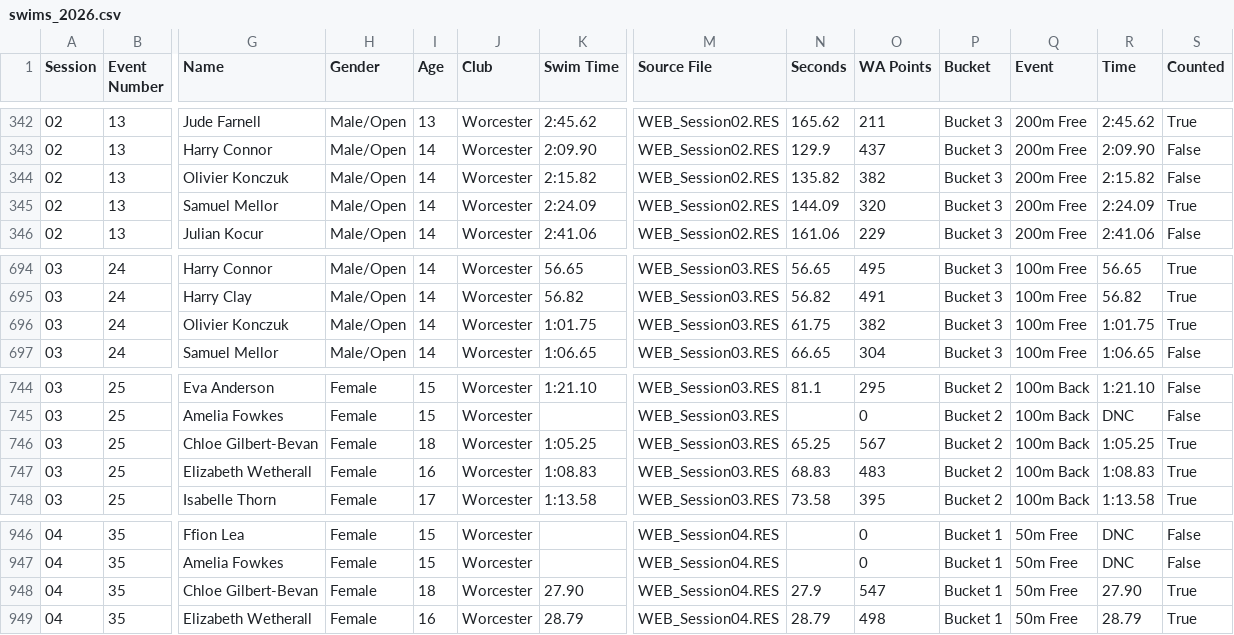
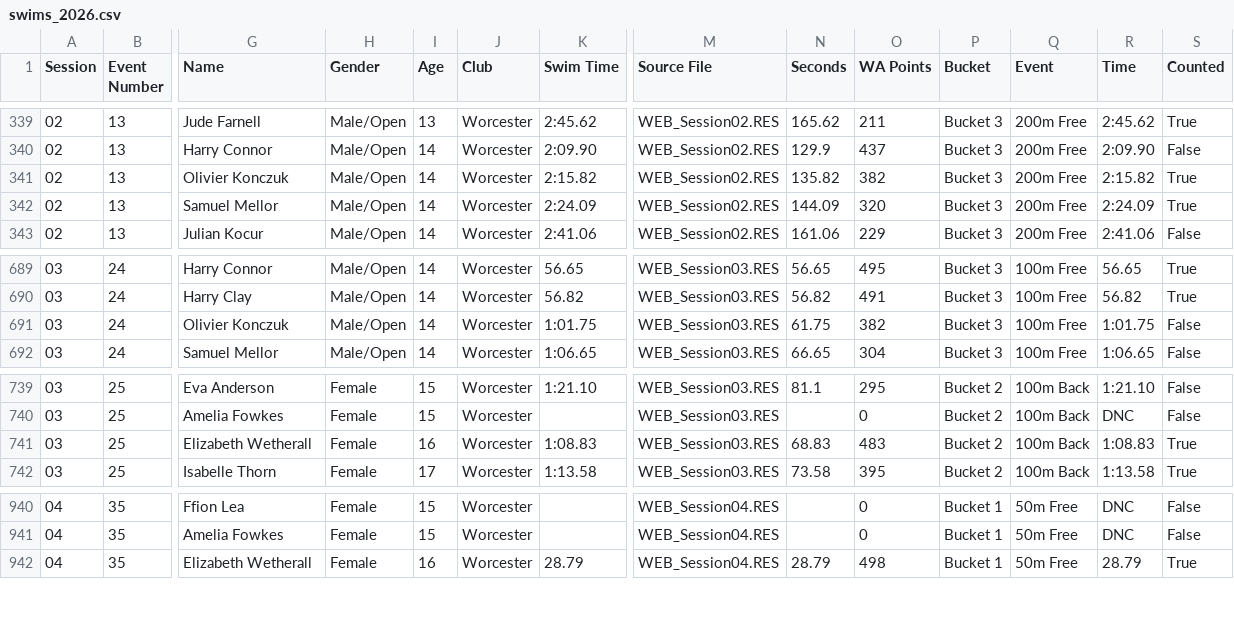
Before and after one commit to beckyoconnor/worcester-swim-club-championships, a CSV file: WSC_Club_Champs_2026/championship_results/swims_2026.csv, drawn as a sheet; only a part is shown, gaps mark what is left out; removed rows and columns are numbered as before the commit, all else as after; rows hold the shown columns only; the diff covers the shown part only; the diff names each change by its address in the sheet, - before the commit and + after, or states it on an @@ line.

```diff
--- a/WSC_Club_Champs_2026/championship_results/swims_2026.csv
+++ b/WSC_Club_Champs_2026/championship_results/swims_2026.csv
-S341 (Counted): False
+S341 (Counted): True
-S691 (Counted): True
+S691 (Counted): False
-row 746: 03 | 25 | Chloe Gilbert-Bevan | Female | 18 | Worcester | 1:05.25 | WEB_Session03.RES | 65.25 | 567 | Bucket 2 | 100m Back | 1:05.25 | True
-row 948: 04 | 35 | Chloe Gilbert-Bevan | Female | 18 | Worcester | 27.90 | WEB_Session04.RES | 27.9 | 547 | Bucket 1 | 50m Free | 27.90 | True
```
Also changed, not shown: 5 removed rows elsewhere in this file, WSC_Club_Champs_2026/championship_results/scoreboard_2026.csv, 3 other files.
